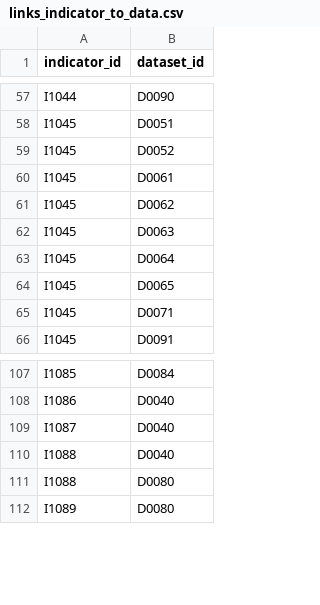
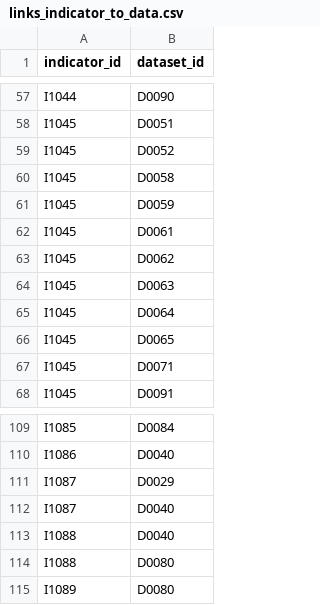
Before and after one commit to valorada/catalog, a CSV file: data/links_indicator_to_data.csv, drawn as a sheet; only a part is shown, gaps mark what is left out.

```diff
--- a/data/links_indicator_to_data.csv
+++ b/data/links_indicator_to_data.csv
@@ -59,2 +59,4 @@ I1045,D0051
 I1045,D0052
+I1045,D0058
+I1045,D0059
 I1045,D0061
@@ -108,2 +110,3 @@ I1085,D0084
 I1086,D0040
+I1087,D0029
 I1087,D0040
```
Also changed, not shown: 2 other files.
